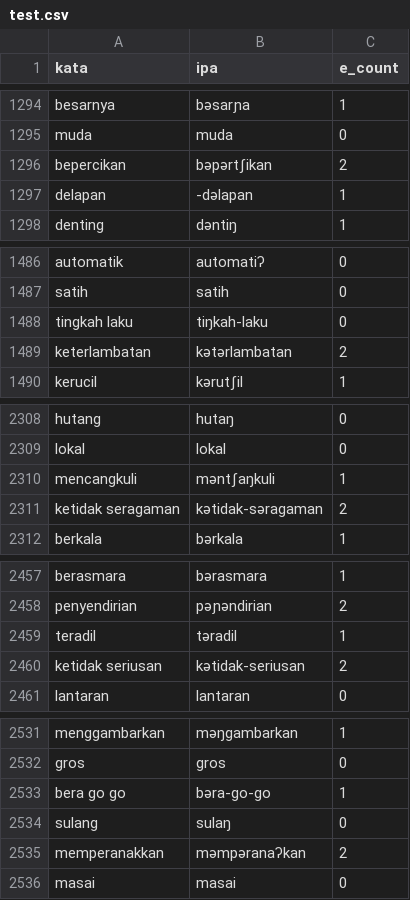
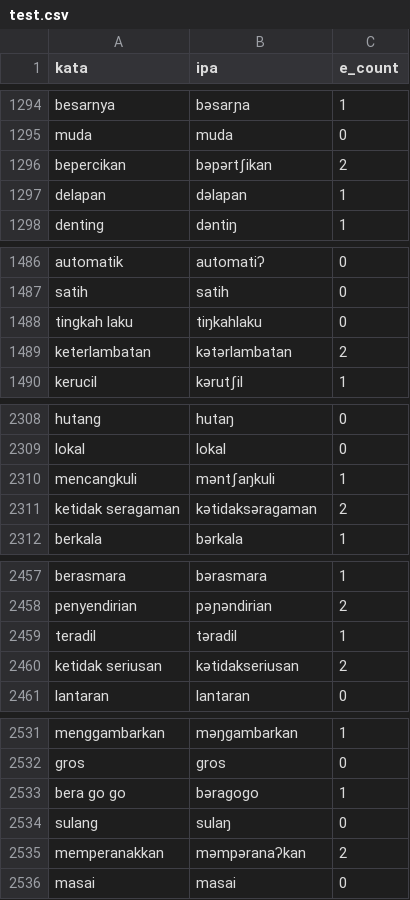
Before and after one commit to Al-Fahrezi/indog2p, a CSV file: data/raw/test.csv, drawn as a sheet; only a part is shown, gaps mark what is left out; the diff covers the shown part only.

```diff
--- a/data/raw/test.csv
+++ b/data/raw/test.csv
@@ -1296,3 +1296,3 @@ muda,muda,0
 bepercikan,bəpərtʃikan,2
-delapan,-dəlapan,1
+delapan,dəlapan,1
 denting,dəntiŋ,1
@@ -1487,3 +1487,3 @@ automatik,automatiʔ,0
 satih,satih,0
-tingkah laku,tiŋkah-laku,0
+tingkah laku,tiŋkahlaku,0
 keterlambatan,kətərlambatan,2
@@ -2310,3 +2310,3 @@ lokal,lokal,0
 mencangkuli,məntʃaŋkuli,1
-ketidak seragaman,kətidak-səragaman,2
+ketidak seragaman,kətidaksəragaman,2
 berkala,bərkala,1
@@ -2459,3 +2459,3 @@ penyendirian,pəɲəndirian,2
 teradil,təradil,1
-ketidak seriusan,kətidak-seriusan,2
+ketidak seriusan,kətidakseriusan,2
 lantaran,lantaran,0
@@ -2532,3 +2532,3 @@ menggambarkan,məŋgambarkan,1
 gros,gros,0
-bera go go,bəra-go-go,1
+bera go go,bəragogo,1
 sulang,sulaŋ,0
```
Also changed, not shown: 7 edited cells elsewhere in this file, data/raw/train.csv, data/raw/val.csv, 14 other files.
